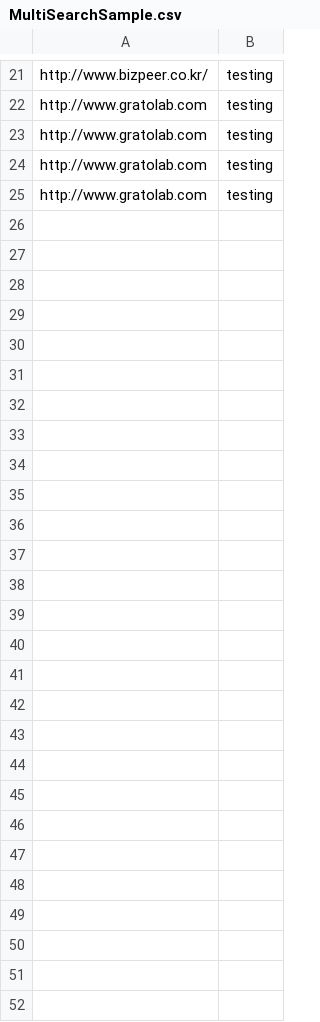
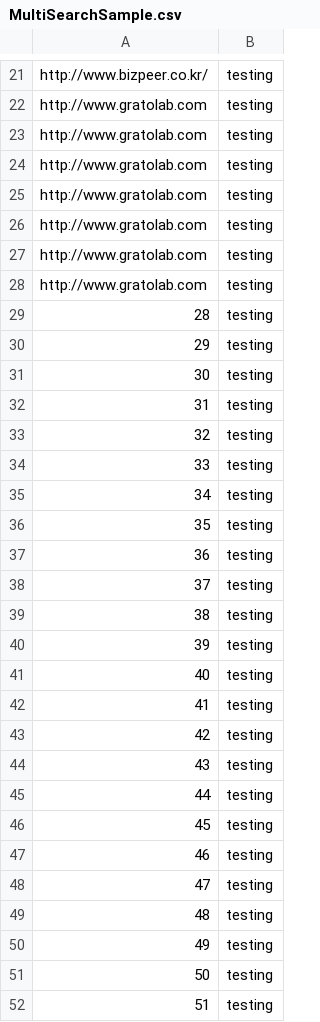
Before and after one commit to gunh0/sw-quality-assurance-utilities, a CSV file: URL_Ranking/MultiSearch/MultiSearchSample.csv, drawn as a sheet; only a part is shown, gaps mark what is left out.

```diff
--- a/URL_Ranking/MultiSearch/MultiSearchSample.csv
+++ b/URL_Ranking/MultiSearch/MultiSearchSample.csv
@@ -25 +25,28 @@ http://www.gratolab.com,testing
 http://www.gratolab.com,testing
+http://www.gratolab.com,testing
+http://www.gratolab.com,testing
+http://www.gratolab.com,testing
+28,testing
+29,testing
+30,testing
+31,testing
+32,testing
+33,testing
+34,testing
+35,testing
+36,testing
+37,testing
+38,testing
+39,testing
+40,testing
+41,testing
+42,testing
+43,testing
+44,testing
+45,testing
+46,testing
+47,testing
+48,testing
+49,testing
+50,testing
+51,testing
```
Also changed, not shown: 1 other file.
